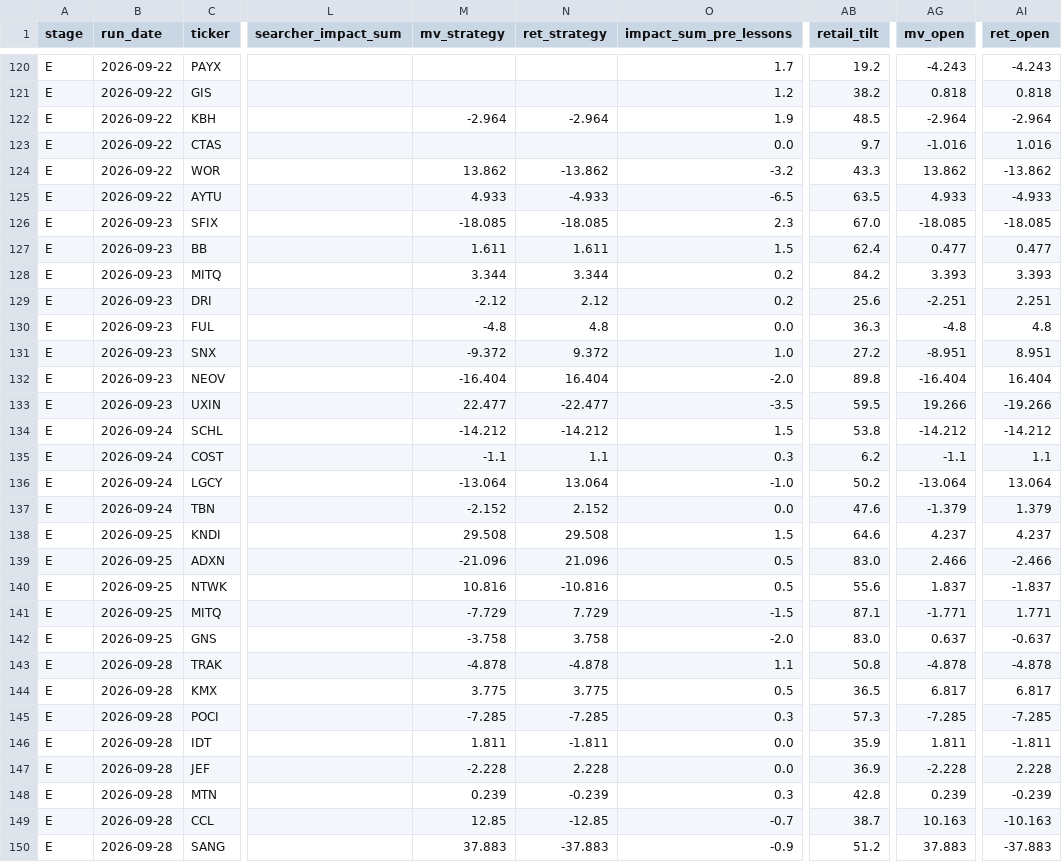
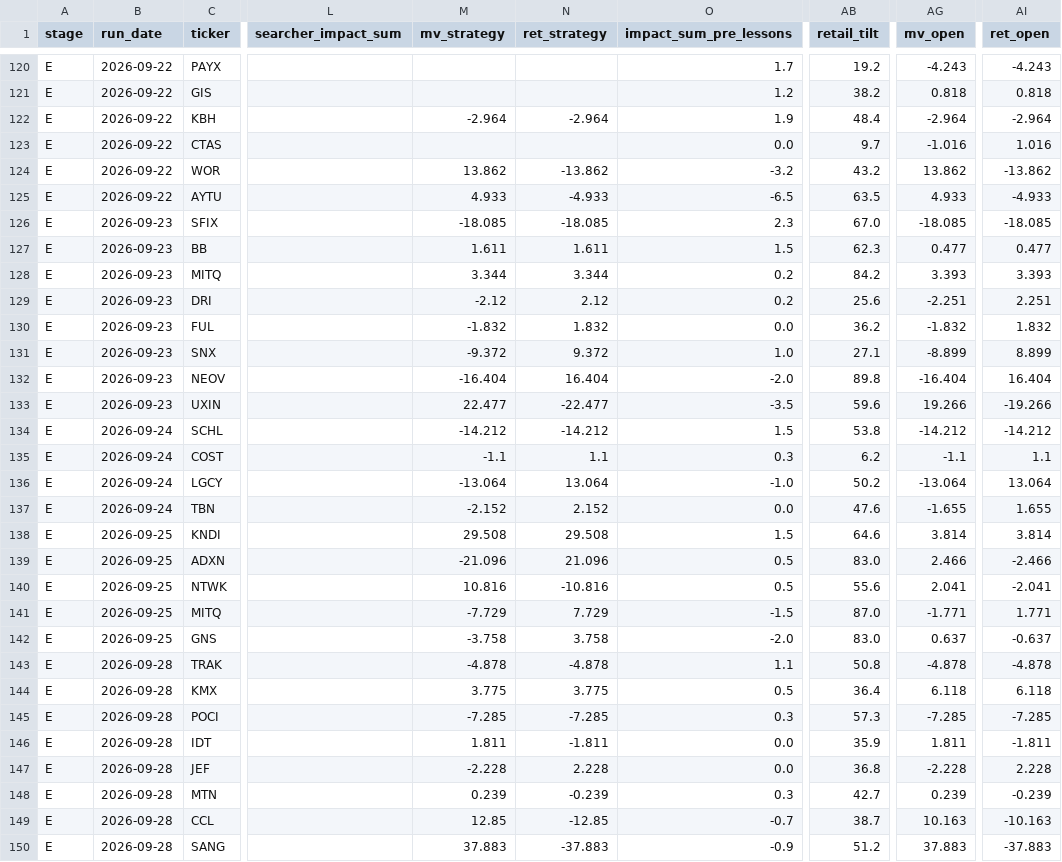
Before and after one commit to robertsben333-cmyk/claude_research, a CSV file: dashboard/data/names.csv, drawn as a sheet; only a part is shown, gaps mark what is left out; the diff covers the shown part only; the diff names each change by its address in the sheet, - before the commit and + after, or states it on an @@ line.

```diff
--- a/dashboard/data/names.csv
+++ b/dashboard/data/names.csv
-AB122 (retail_tilt): 48.5
+AB122 (retail_tilt): 48.4
-AB124 (retail_tilt): 43.3
+AB124 (retail_tilt): 43.2
-AB127 (retail_tilt): 62.4
+AB127 (retail_tilt): 62.3
-M130 (mv_strategy): -4.8
+M130 (mv_strategy): -1.832
-N130 (ret_strategy): 4.8
+N130 (ret_strategy): 1.832
-AB130 (retail_tilt): 36.3
+AB130 (retail_tilt): 36.2
-AG130 (mv_open): -4.8
+AG130 (mv_open): -1.832
-AI130 (ret_open): 4.8
+AI130 (ret_open): 1.832
-AB131 (retail_tilt): 27.2
+AB131 (retail_tilt): 27.1
-AG131 (mv_open): -8.951
+AG131 (mv_open): -8.899
-AI131 (ret_open): 8.951
+AI131 (ret_open): 8.899
-AB133 (retail_tilt): 59.5
+AB133 (retail_tilt): 59.6
-AG137 (mv_open): -1.379
+AG137 (mv_open): -1.655
-AI137 (ret_open): 1.379
+AI137 (ret_open): 1.655
-AG138 (mv_open): 4.237
+AG138 (mv_open): 3.814
-AI138 (ret_open): 4.237
+AI138 (ret_open): 3.814
-AG140 (mv_open): 1.837
+AG140 (mv_open): 2.041
-AI140 (ret_open): -1.837
+AI140 (ret_open): -2.041
-AB141 (retail_tilt): 87.1
+AB141 (retail_tilt): 87.0
-AB144 (retail_tilt): 36.5
+AB144 (retail_tilt): 36.4
-AG144 (mv_open): 6.817
+AG144 (mv_open): 6.118
-AI144 (ret_open): 6.817
+AI144 (ret_open): 6.118
-AB147 (retail_tilt): 36.9
+AB147 (retail_tilt): 36.8
-AB148 (retail_tilt): 42.8
+AB148 (retail_tilt): 42.7
```
Also changed, not shown: 74 edited cells elsewhere in this file, dashboard/data/names_panel.csv, 8 other files.
